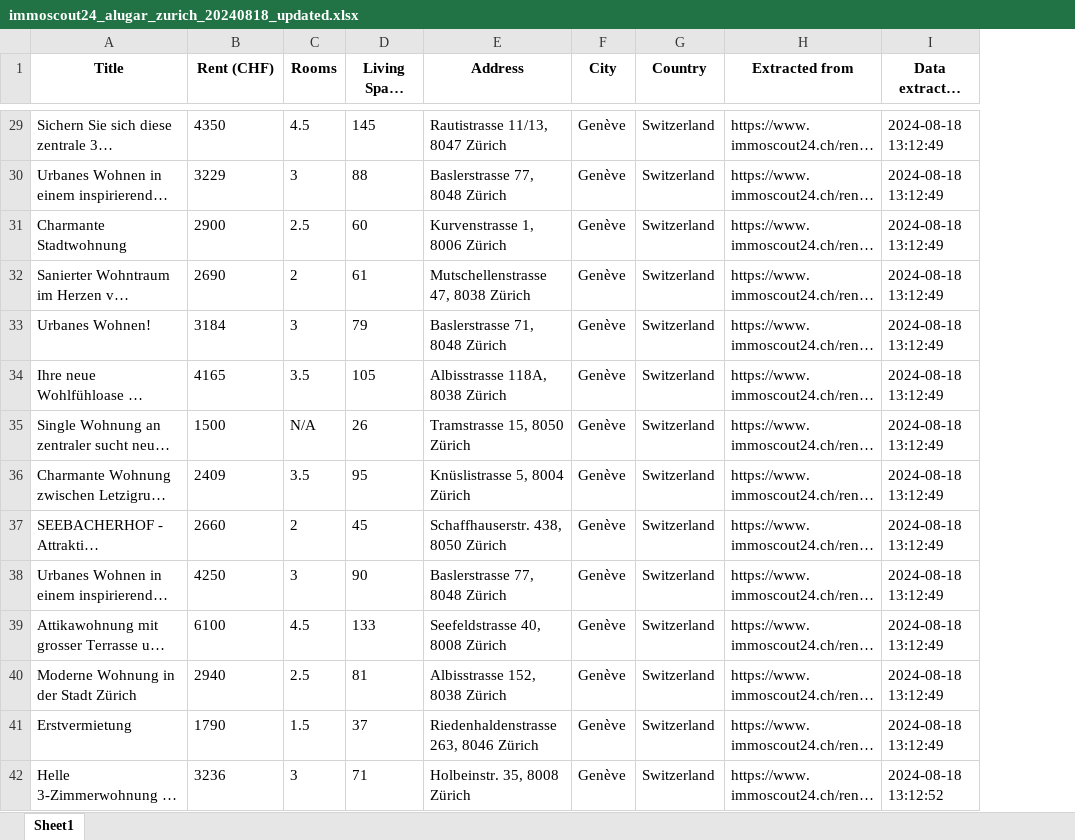
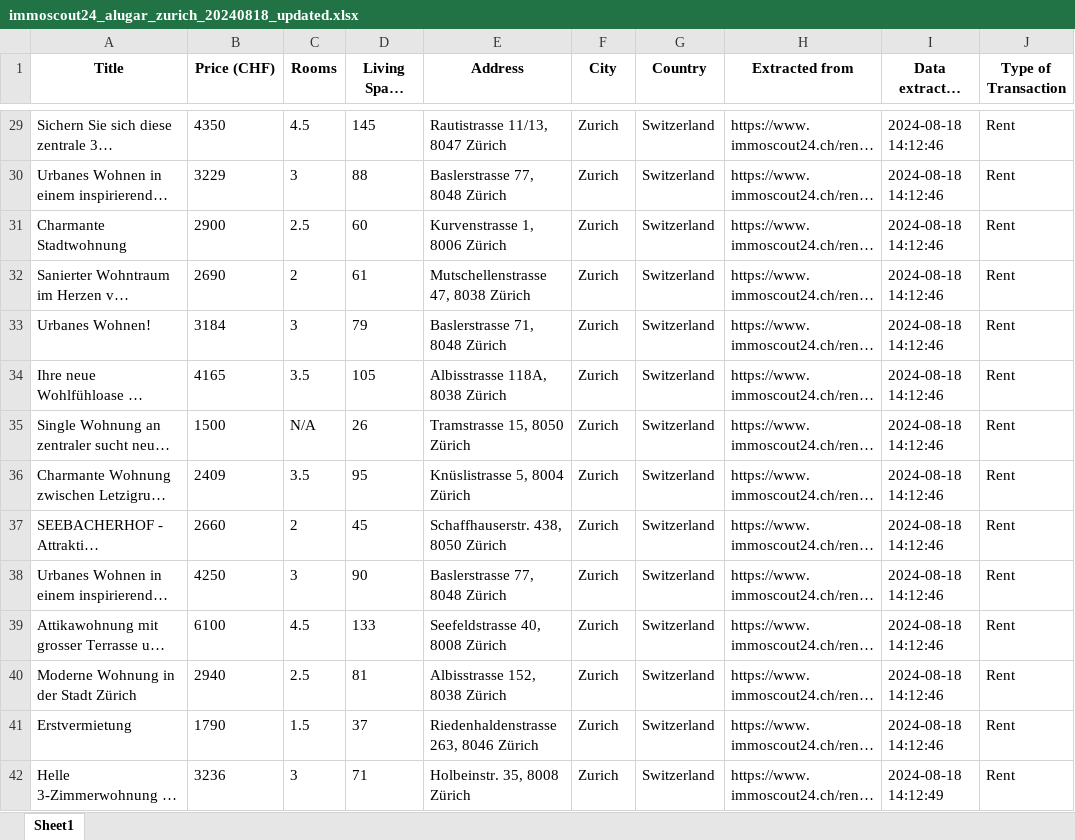
Before and after one commit to denilsonsoares/WEB_SCRAPING_APT_GENEVE, an Excel workbook: streamlit/dados_tratados/immoscout24_alugar_zurich_20240818_updated.xlsx, sheet Sheet1, drawn as a sheet; only a part is shown, gaps mark what is left out; long unchanged cells end in …; values as stored, in another font and other column widths than the file's, no borders; the diff covers the shown part only; the diff names each change by its address in the sheet, - before the commit and + after, or states it on an @@ line.

```diff
--- a/streamlit/dados_tratados/immoscout24_alugar_zurich_20240818_updated.xlsx (sheet Sheet1)
+++ b/streamlit/dados_tratados/immoscout24_alugar_zurich_20240818_updated.xlsx (sheet Sheet1)
+column J (Type of Transaction), rows 29-42: all Rent
-B1: Rent (CHF)
+B1: Price (CHF)
-F29:F42 (City): Genève
+F29:F42 (City): Zurich
-I29:I41 (Data extracted when): 2024-08-18 13:12:49
+I29:I41 (Data extracted when): 2024-08-18 14:12:46
-I42 (Data extracted when): 2024-08-18 13:12:52
+I42 (Data extracted when): 2024-08-18 14:12:49
```
Also changed, not shown: 1864 edited cells elsewhere in this sheet, streamlit/dados_tratados/dados_combinados.xlsx, streamlit/dados_tratados/homegate_alugar_zurich_20240818_updated.xlsx, 57 other files.
